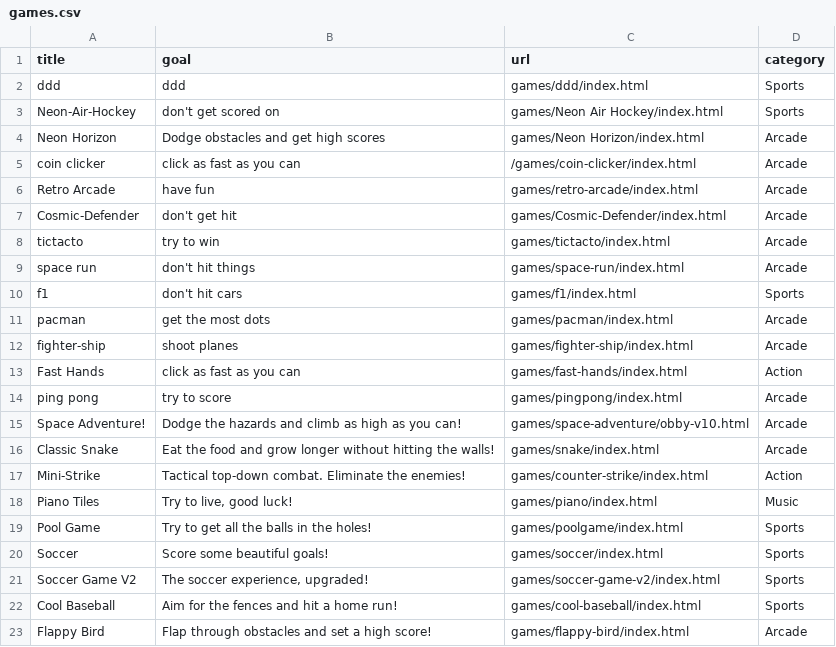
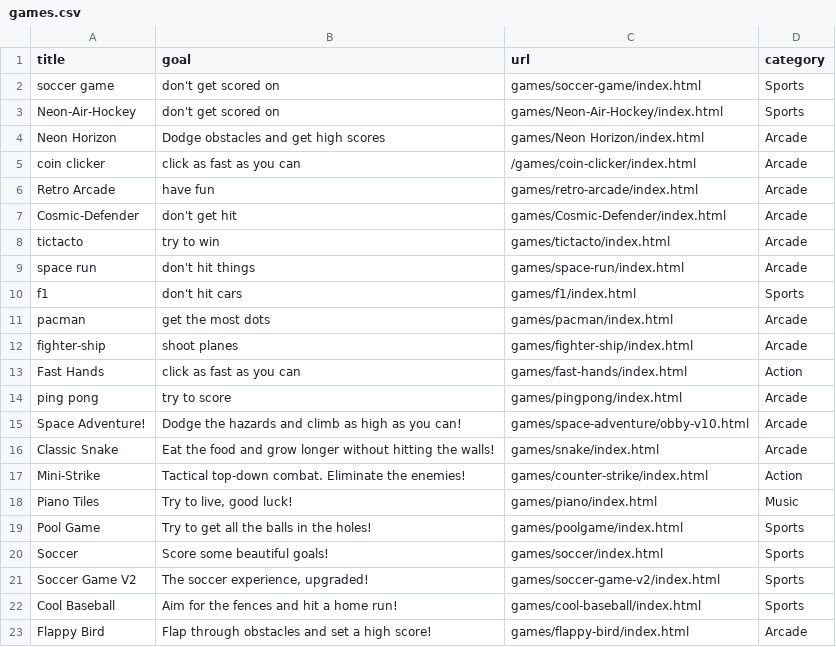
Before and after one commit to benjunuzi/website, a CSV file: games.csv, drawn as a sheet.

Commit message:
Update games.csv

```diff
--- a/games.csv
+++ b/games.csv
@@ -1,4 +1,4 @@
 title,goal,url,category
-"ddd","ddd","games/ddd/index.html","Sports"
-"Neon-Air-Hockey","don't get scored on","games/Neon Air Hockey/index.html","Sports"
+"soccer game","don't get scored on","games/soccer-game/index.html","Sports"
+"Neon-Air-Hockey","don't get scored on","games/Neon-Air-Hockey/index.html","Sports"
 "Neon Horizon","Dodge obstacles and get high scores","games/Neon Horizon/index.html","Arcade"
```
